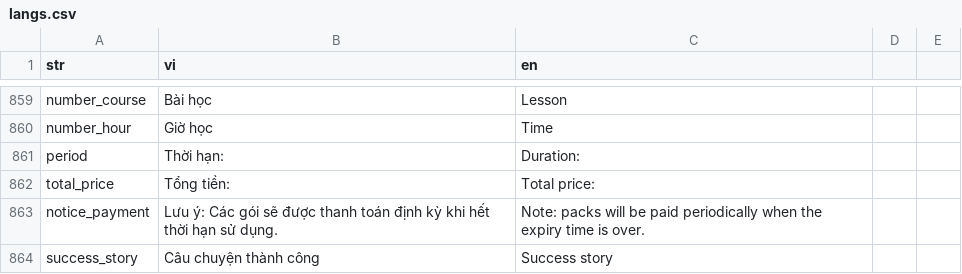
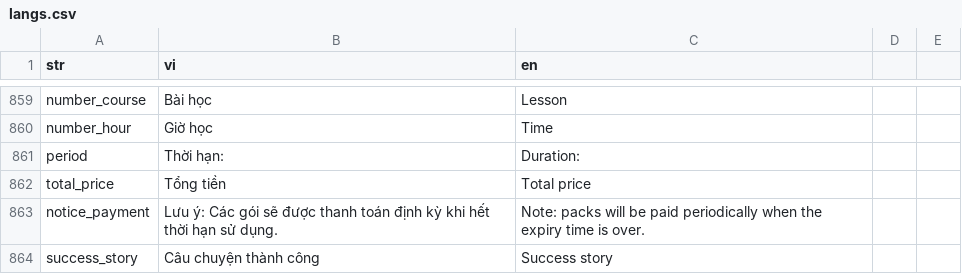
Before and after one commit to diab-machine-2/diab-flutter-mobile, a CSV file: lib/res/translations/langs.csv, drawn as a sheet; only a part is shown, gaps mark what is left out.

```diff
--- a/lib/res/translations/langs.csv
+++ b/lib/res/translations/langs.csv
@@ -863,3 +863,3 @@ number_hour,Giờ học,Time,
 period,Thời hạn:,Duration:,
-total_price,Tổng tiền:,Total price:,
+total_price,Tổng tiền,Total price,
 notice_payment,Lưu ý: Các gói sẽ được thanh toán định kỳ khi hết thời hạn sử dụng.,Note: packs will be paid periodically when the expiry time is over.,
```
Also changed, not shown: 2 other files.
